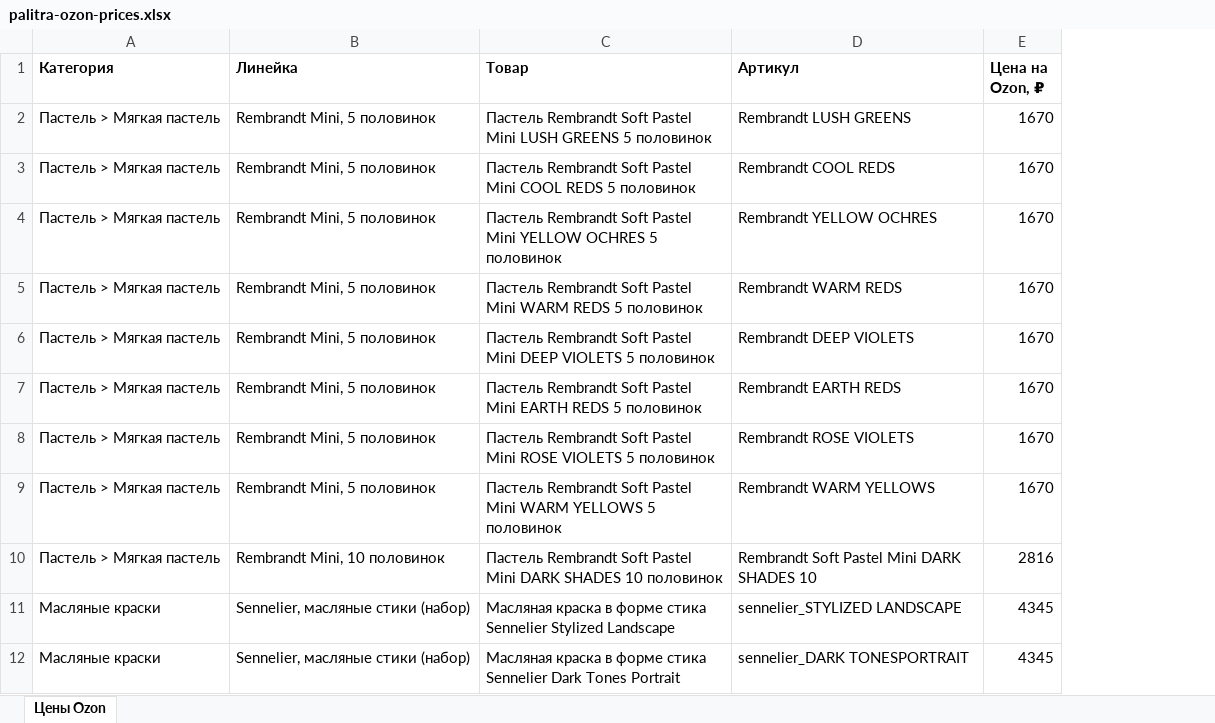
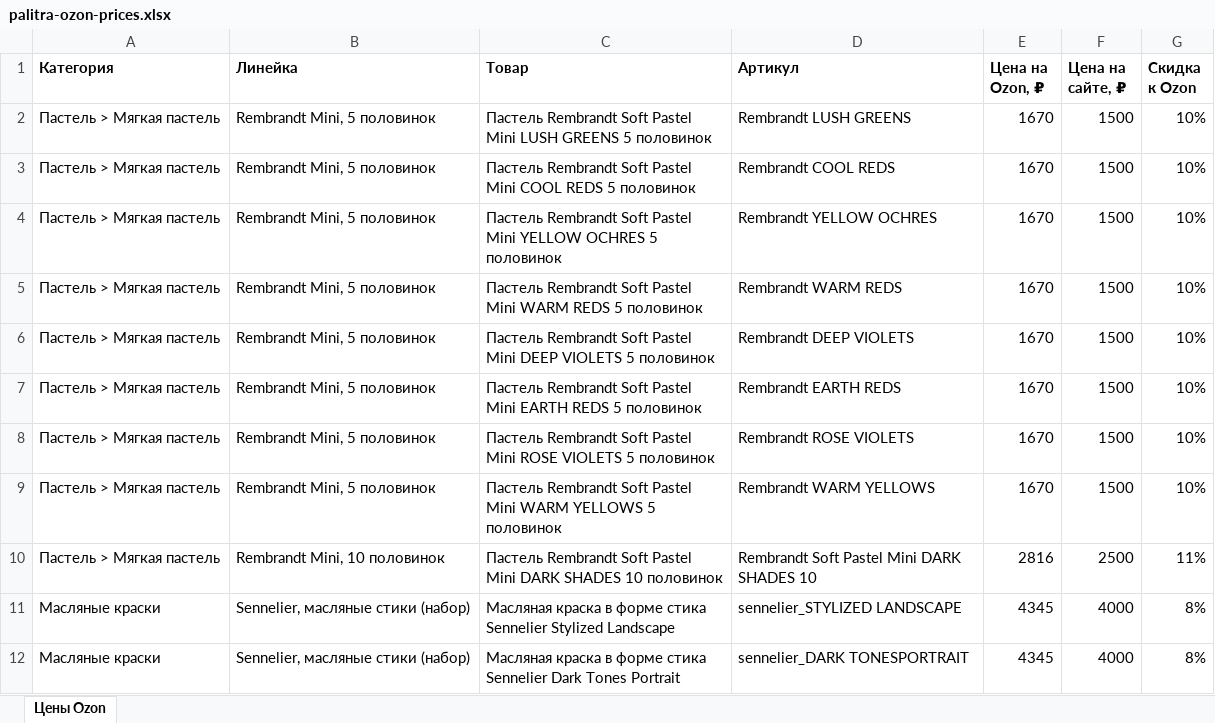
Before and after one commit to kirakrysanov-arch/main, an Excel workbook: palitra-ozon-prices.xlsx, sheet Цены Ozon, drawn as a sheet; only a part is shown; values as stored, in another font and other column widths than the file's, no borders; the diff names each change by its address in the sheet, - before the commit and + after, or states it on an @@ line.

```diff
--- a/palitra-ozon-prices.xlsx (sheet Цены Ozon)
+++ b/palitra-ozon-prices.xlsx (sheet Цены Ozon)
+column F (Цена на сайте, ₽), rows 2-12: 1500 | 1500 | 1500 | 1500 | 1500 | 1500 | 1500 | 1500 | 2500 | 4000 | 4000
+column G (Скидка к Ozon), rows 2-12: 10% | 10% | 10% | 10% | 10% | 10% | 10% | 10% | 11% | 8% | 8%
```
Also changed, not shown: 1 other file.
